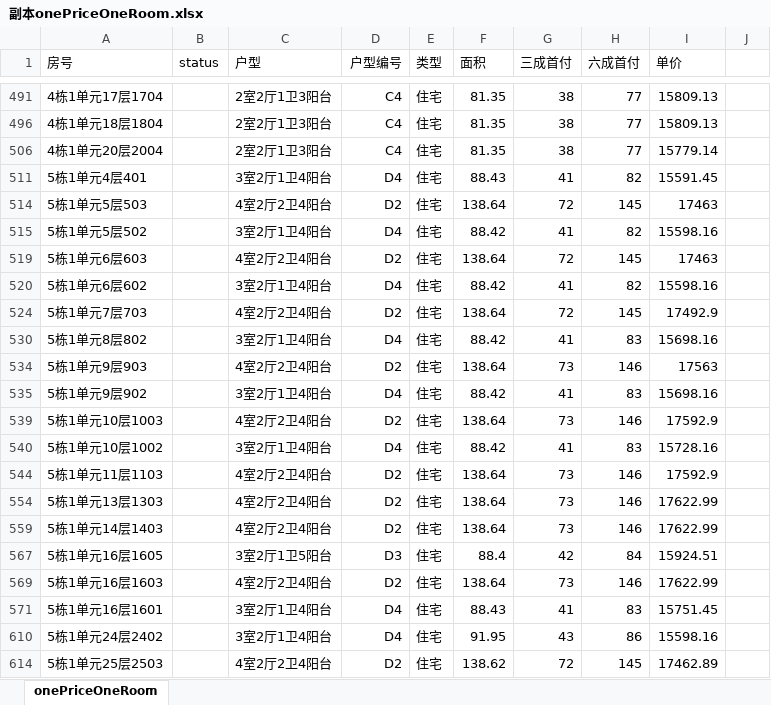
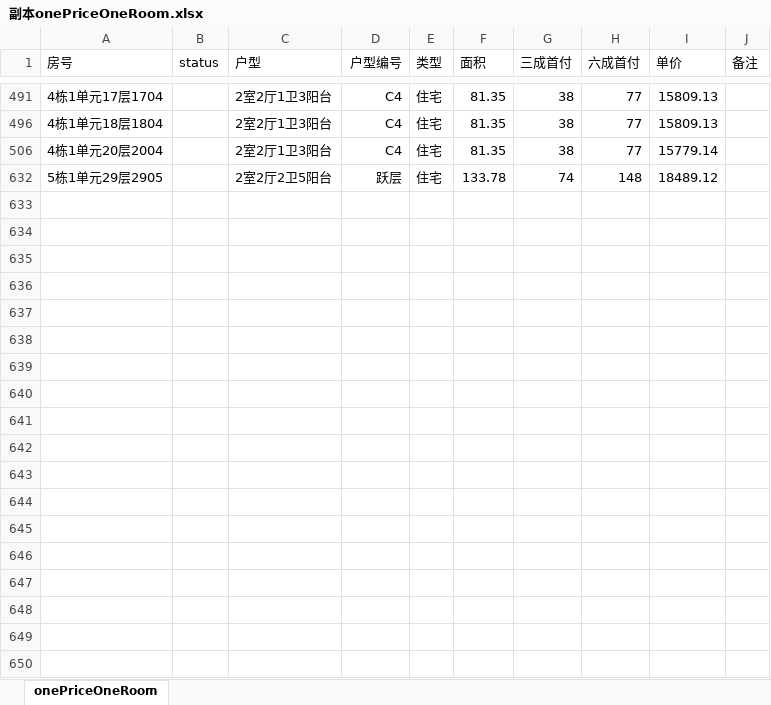
Before and after one commit to keayou/Files, an Excel workbook: 购房/副本onePriceOneRoom.xlsx, sheet onePriceOneRoom, drawn as a sheet; only a part is shown, gaps mark what is left out; the shorter side is filled out with more unchanged rows; values as stored, in another font and other column widths than the file's, no borders; the diff covers the shown part only; the diff names each change by its address in the sheet, - before the commit and + after, or states it on an @@ line.

Commit message:
update

```diff
--- a/购房/副本onePriceOneRoom.xlsx (sheet onePriceOneRoom)
+++ b/购房/副本onePriceOneRoom.xlsx (sheet onePriceOneRoom)
-J1: (empty)
+J1: 备注
-row 511: 5栋1单元4层401 |  | 3室2厅1卫4阳台 | D4 | 住宅 | 88.43 | 41 | 82 | 15591.45
@@ row 514 hidden: 5栋1单元5层503 |  | 4室2厅2卫4阳台 | D2 | 住宅 | 138.64 | 72 | 145 | 17463 @@
-row 515: 5栋1单元5层502 |  | 3室2厅1卫4阳台 | D4 | 住宅 | 88.42 | 41 | 82 | 15598.16
@@ row 519 hidden: 5栋1单元6层603 |  | 4室2厅2卫4阳台 | D2 | 住宅 | 138.64 | 72 | 145 | 17463 @@
-row 520: 5栋1单元6层602 |  | 3室2厅1卫4阳台 | D4 | 住宅 | 88.42 | 41 | 82 | 15598.16
@@ row 524 hidden: 5栋1单元7层703 |  | 4室2厅2卫4阳台 | D2 | 住宅 | 138.64 | 72 | 145 | 17492.9 @@
-row 530: 5栋1单元8层802 |  | 3室2厅1卫4阳台 | D4 | 住宅 | 88.42 | 41 | 83 | 15698.16
@@ row 534 hidden: 5栋1单元9层903 |  | 4室2厅2卫4阳台 | D2 | 住宅 | 138.64 | 73 | 146 | 17563 @@
-row 535: 5栋1单元9层902 |  | 3室2厅1卫4阳台 | D4 | 住宅 | 88.42 | 41 | 83 | 15698.16
@@ row 539 hidden: 5栋1单元10层1003 |  | 4室2厅2卫4阳台 | D2 | 住宅 | 138.64 | 73 | 146 | 17592.9 @@
-row 540: 5栋1单元10层1002 |  | 3室2厅1卫4阳台 | D4 | 住宅 | 88.42 | 41 | 83 | 15728.16
@@ row 544 hidden: 5栋1单元11层1103 |  | 4室2厅2卫4阳台 | D2 | 住宅 | 138.64 | 73 | 146 | 17592.9 @@
@@ row 554 hidden: 5栋1单元13层1303 |  | 4室2厅2卫4阳台 | D2 | 住宅 | 138.64 | 73 | 146 | 17622.99 @@
@@ row 559 hidden: 5栋1单元14层1403 |  | 4室2厅2卫4阳台 | D2 | 住宅 | 138.64 | 73 | 146 | 17622.99 @@
@@ row 567 hidden: 5栋1单元16层1605 |  | 3室2厅1卫5阳台 | D3 | 住宅 | 88.4 | 42 | 84 | 15924.51 @@
@@ row 569 hidden: 5栋1单元16层1603 |  | 4室2厅2卫4阳台 | D2 | 住宅 | 138.64 | 73 | 146 | 17622.99 @@
-row 571: 5栋1单元16层1601 |  | 3室2厅1卫4阳台 | D4 | 住宅 | 88.43 | 41 | 83 | 15751.45
-row 610: 5栋1单元24层2402 |  | 3室2厅1卫4阳台 | D4 | 住宅 | 91.95 | 43 | 86 | 15598.16
@@ row 614 hidden: 5栋1单元25层2503 |  | 4室2厅2卫4阳台 | D2 | 住宅 | 138.62 | 72 | 145 | 17462.89 @@
```
Also changed, not shown: 38 removed rows and 26 hidden or unhidden rows elsewhere in this sheet, hidden cells.
